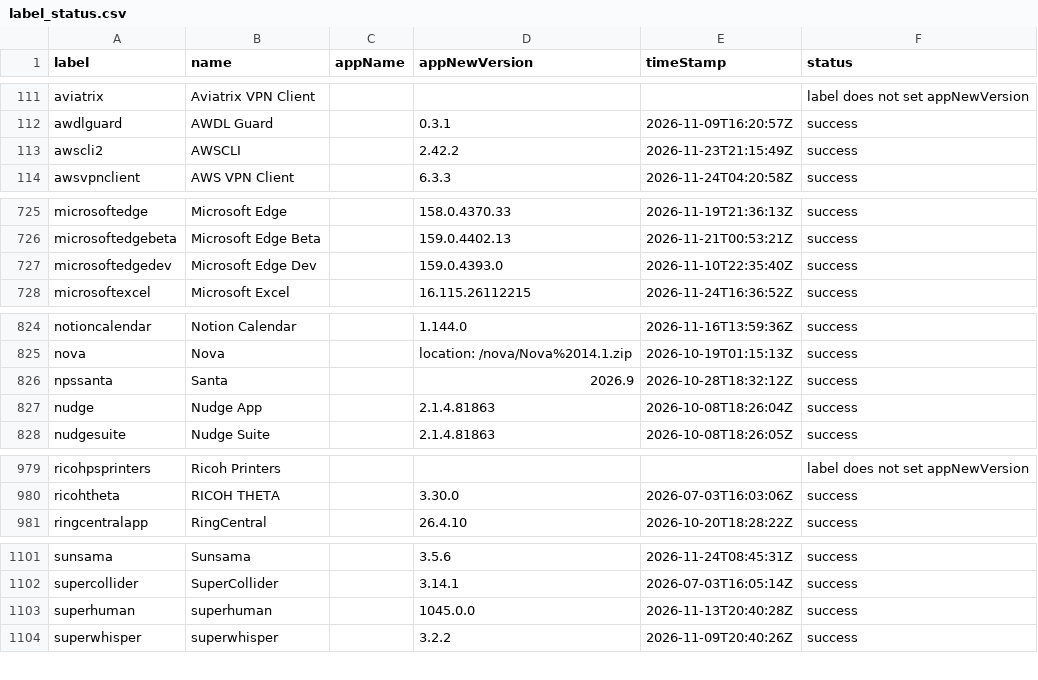
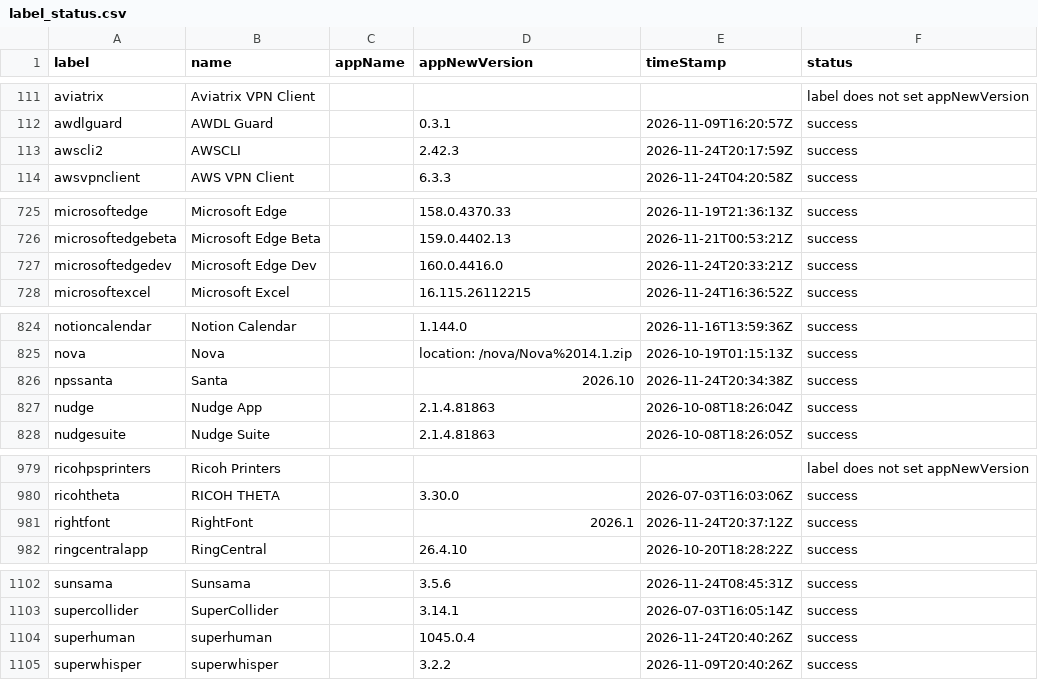
Before and after one commit to gilburns/Installomator-Tracker, a CSV file: label_status.csv, drawn as a sheet; only a part is shown, gaps mark what is left out; the diff covers the shown part only.

```diff
--- a/label_status.csv
+++ b/label_status.csv
@@ -112,3 +112,3 @@
 "awdlguard","AWDL Guard","","0.3.1","2026-11-09T16:20:57Z","success"
-"awscli2","AWSCLI","","2.42.2","2026-11-23T21:15:49Z","success"
+"awscli2","AWSCLI","","2.42.3","2026-11-24T20:17:59Z","success"
 "awsvpnclient","AWS VPN Client","","6.3.3","2026-11-24T04:20:58Z","success"
@@ -726,3 +726,3 @@
 "microsoftedgebeta","Microsoft Edge Beta","","159.0.4402.13","2026-11-21T00:53:21Z","success"
-"microsoftedgedev","Microsoft Edge Dev","","159.0.4393.0","2026-11-10T22:35:40Z","success"
+"microsoftedgedev","Microsoft Edge Dev","","160.0.4416.0","2026-11-24T20:33:21Z","success"
 "microsoftexcel","Microsoft Excel","","16.115.26112215","2026-11-24T16:36:52Z","success"
@@ -825,3 +825,3 @@
 "nova","Nova","","location: /nova/Nova%2014.1.zip","2026-10-19T01:15:13Z","success"
-"npssanta","Santa","","2026.9","2026-10-28T18:32:12Z","success"
+"npssanta","Santa","","2026.10","2026-11-24T20:34:38Z","success"
 "nudge","Nudge App","","2.1.4.81863","2026-10-08T18:26:04Z","success"
@@ -980,2 +980,3 @@
 "ricohtheta","RICOH THETA","","3.30.0","2026-07-03T16:03:06Z","success"
+"rightfont","RightFont","","2026.1","2026-11-24T20:37:12Z","success"
 "ringcentralapp","RingCentral","","26.4.10","2026-10-20T18:28:22Z","success"
@@ -1102,3 +1103,3 @@
 "supercollider","SuperCollider","","3.14.1","2026-07-03T16:05:14Z","success"
-"superhuman","superhuman","","1045.0.0","2026-11-13T20:40:28Z","success"
+"superhuman","superhuman","","1045.0.4","2026-11-24T20:40:26Z","success"
 "superwhisper","superwhisper","","3.2.2","2026-11-09T20:40:26Z","success"
```
Also changed, not shown: 9 edited cells elsewhere in this file, 9 other files.
